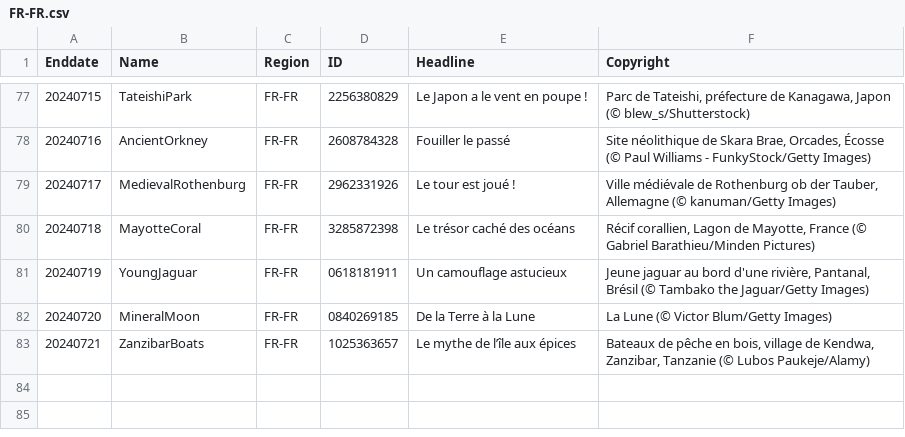
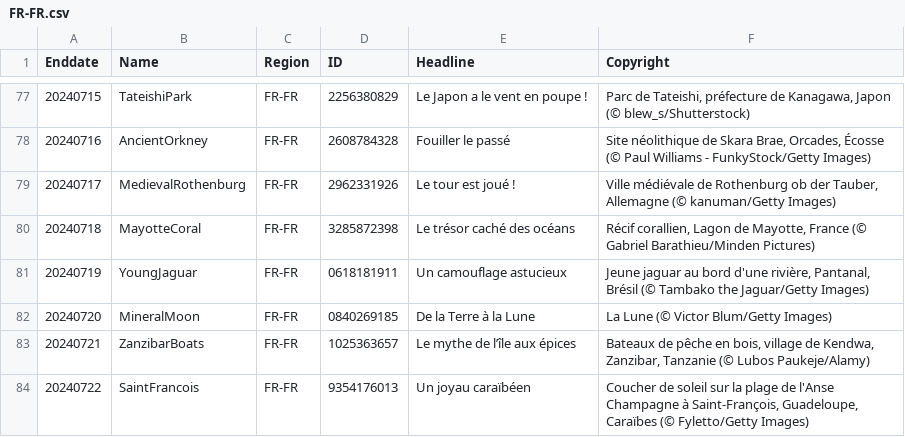
Before and after one commit to tauyoungsama/imageArchive, a CSV file: metadata/FR-FR.csv, drawn as a sheet; only a part is shown, gaps mark what is left out.

```diff
--- a/metadata/FR-FR.csv
+++ b/metadata/FR-FR.csv
@@ -83 +83,2 @@ Enddate,Name,Region,ID,Headline,Copyright
 20240721,ZanzibarBoats,FR-FR,1025363657,"Le mythe de l’île aux épices","Bateaux de pêche en bois, village de Kendwa, Zanzibar, Tanzanie (© Lubos Paukeje/Alamy)"
+20240722,SaintFrancois,FR-FR,9354176013,"Un joyau caraïbéen","Coucher de soleil sur la plage de l'Anse Champagne à Saint-François, Guadeloupe, Caraïbes (© Fyletto/Getty Images)"
```
Also changed, not shown: metadata/EN-CA.csv, metadata/IT-IT.csv, 14 other files.
